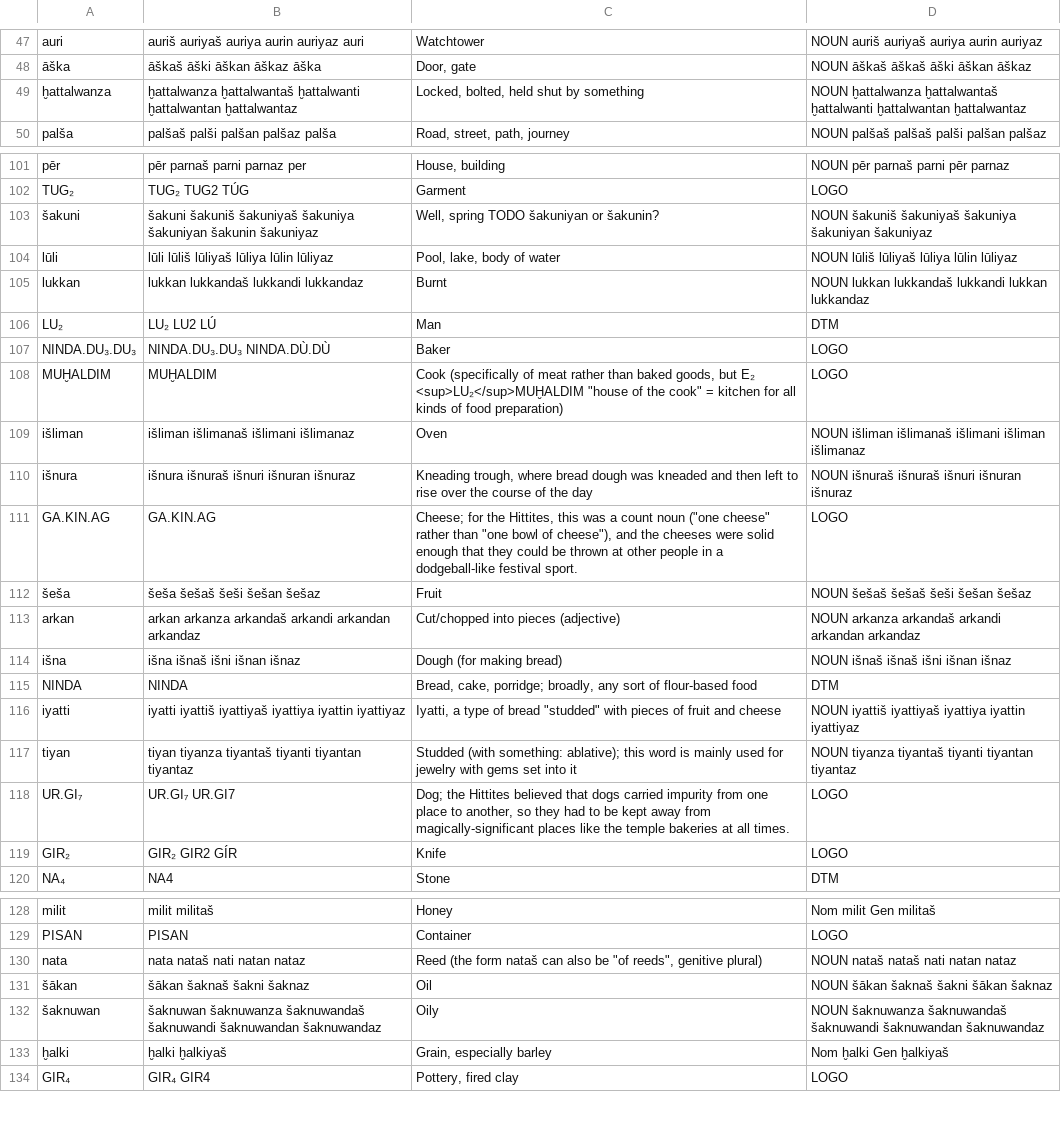
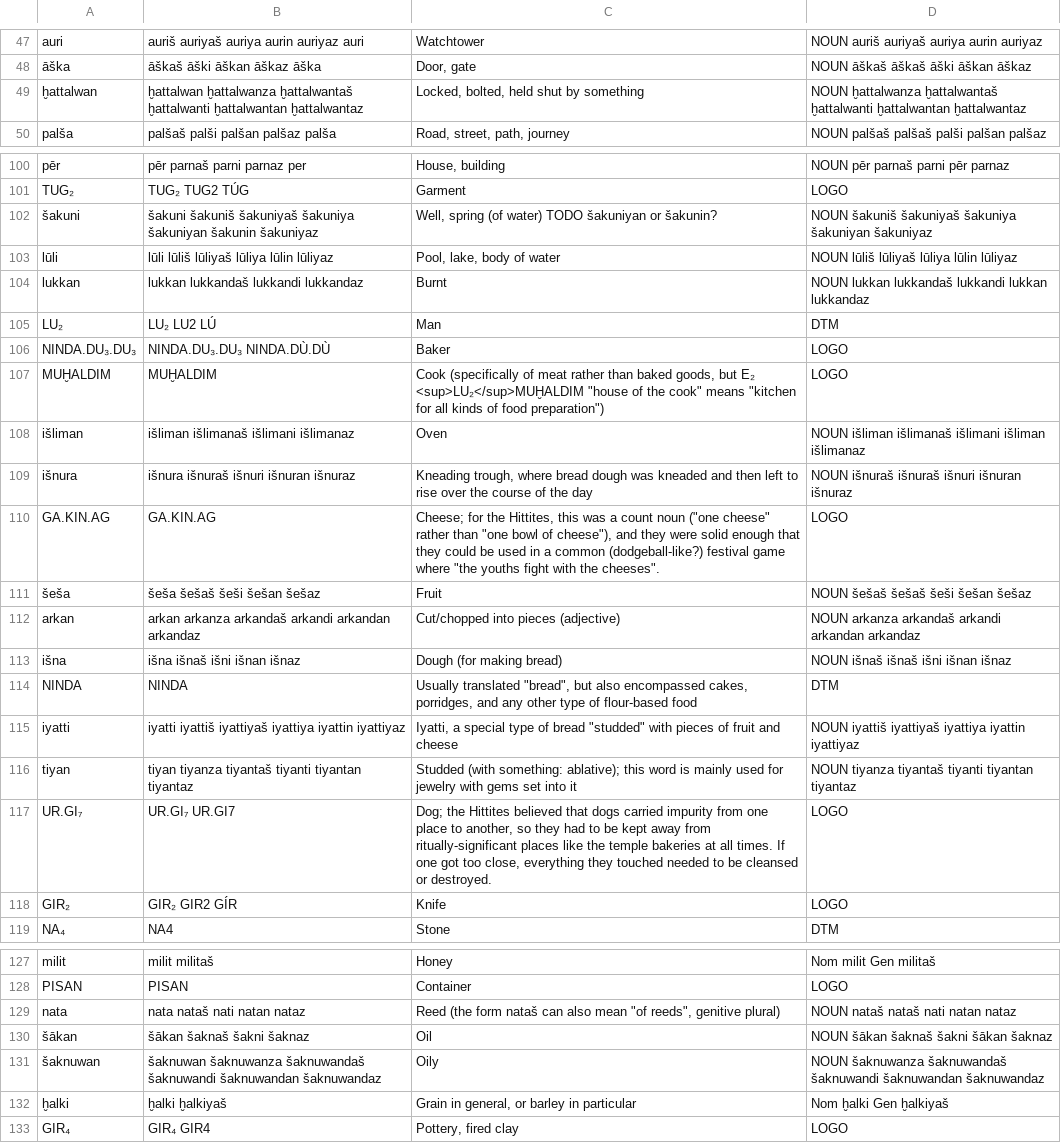
Before and after one commit to dstelzer/hittite-dialog, a TSV file: dictionary.tsv, drawn as a sheet; only a part is shown, gaps mark what is left out; the diff covers the shown part only.

```diff
--- a/dictionary.tsv
+++ b/dictionary.tsv
@@ -48,3 +48,3 @@ auri	auriš auriyaš auriya aurin auriyaz auri	Watchtower	NOUN auriš auriyaš a
 āška	āškaš āški āškan āškaz āška	Door, gate	NOUN āškaš āškaš āški āškan āškaz
-ḫattalwanza	ḫattalwanza ḫattalwantaš ḫattalwanti ḫattalwantan ḫattalwantaz	Locked, bolted, held shut by something	NOUN ḫattalwanza ḫattalwantaš ḫattalwanti ḫattalwantan ḫattalwantaz
+ḫattalwan	ḫattalwan ḫattalwanza ḫattalwantaš ḫattalwanti ḫattalwantan ḫattalwantaz	Locked, bolted, held shut by something	NOUN ḫattalwanza ḫattalwantaš ḫattalwanti ḫattalwantan ḫattalwantaz
 palša	palšaš palši palšan palšaz palša	Road, street, path, journey	NOUN palšaš palšaš palši palšan palšaz
@@ -102,3 +101,3 @@ pēr	pēr parnaš parni parnaz per	House, building	NOUN pēr parnaš parni pēr
 TUG₂	TUG₂ TUG2 TÚG	Garment	LOGO
-šakuni	šakuni šakuniš šakuniyaš šakuniya šakuniyan šakunin šakuniyaz	Well, spring TODO šakuniyan or šakunin?	NOUN šakuniš šakuniyaš šakuniya šakuniyan šakuniyaz
+šakuni	šakuni šakuniš šakuniyaš šakuniya šakuniyan šakunin šakuniyaz	Well, spring (of water) TODO šakuniyan or šakunin?	NOUN šakuniš šakuniyaš šakuniya šakuniyan šakuniyaz
 lūli	lūli lūliš lūliyaš lūliya lūlin lūliyaz	Pool, lake, body of water	NOUN lūliš lūliyaš lūliya lūlin lūliyaz
@@ -107,6 +106,6 @@ LU₂	LU₂ LU2 LÚ	Man	DTM
 NINDA.DU₃.DU₃	NINDA.DU₃.DU₃ NINDA.DÙ.DÙ	Baker	LOGO
-MUḪALDIM	MUḪALDIM	Cook (specifically of meat rather than baked goods, but E₂ <sup>LU₂</sup>MUḪALDIM "house of the cook" = kitchen for all kinds of food preparation)	LOGO
+MUḪALDIM	MUḪALDIM	Cook (specifically of meat rather than baked goods, but E₂ <sup>LU₂</sup>MUḪALDIM "house of the cook" means "kitchen for all kinds of food preparation")	LOGO
 išliman	išliman išlimanaš išlimani išlimanaz	Oven	NOUN išliman išlimanaš išlimani išliman išlimanaz
 išnura	išnura išnuraš išnuri išnuran išnuraz	Kneading trough, where bread dough was kneaded and then left to rise over the course of the day	NOUN išnuraš išnuraš išnuri išnuran išnuraz
-GA.KIN.AG	GA.KIN.AG	Cheese; for the Hittites, this was a count noun ("one cheese" rather than "one bowl of cheese"), and the cheeses were solid enough that they could be thrown at other people in a dodgeball-like festival sport.	LOGO
+GA.KIN.AG	GA.KIN.AG	Cheese; for the Hittites, this was a count noun ("one cheese" rather than "one bowl of cheese"), and they were solid enough that they could be used in a common (dodgeball-like?) festival game where "the youths fight with the cheeses".	LOGO
 šeša	šeša šešaš šeši šešan šešaz	Fruit	NOUN šešaš šešaš šeši šešan šešaz
@@ -114,6 +113,6 @@ arkan	arkan arkanza arkandaš arkandi arkandan arkandaz	Cut/chopped into pieces
 išna	išna išnaš išni išnan išnaz	Dough (for making bread)	NOUN išnaš išnaš išni išnan išnaz
-NINDA	NINDA	Bread, cake, porridge; broadly, any sort of flour-based food	DTM
-iyatti	iyatti iyattiš iyattiyaš iyattiya iyattin iyattiyaz	"Iyatti", a type of bread "studded" with pieces of fruit and cheese	NOUN iyattiš iyattiyaš iyattiya iyattin iyattiyaz
+NINDA	NINDA	Usually translated "bread", but also encompassed cakes, porridges, and any other type of flour-based food	DTM
+iyatti	iyatti iyattiš iyattiyaš iyattiya iyattin iyattiyaz	"Iyatti", a special type of bread "studded" with pieces of fruit and cheese	NOUN iyattiš iyattiyaš iyattiya iyattin iyattiyaz
 tiyan	tiyan tiyanza tiyantaš tiyanti tiyantan tiyantaz	Studded (with something: ablative); this word is mainly used for jewelry with gems set into it	NOUN tiyanza tiyantaš tiyanti tiyantan tiyantaz
-UR.GI₇	UR.GI₇ UR.GI7	Dog; the Hittites believed that dogs carried impurity from one place to another, so they had to be kept away from magically-significant places like the temple bakeries at all times.	LOGO
+UR.GI₇	UR.GI₇ UR.GI7	Dog; the Hittites believed that dogs carried impurity from one place to another, so they had to be kept away from ritually-significant places like the temple bakeries at all times. If one got too close, everything they touched needed to be cleansed or destroyed.	LOGO
 GIR₂	GIR₂ GIR2 GÍR	Knife	LOGO
@@ -129,6 +128,6 @@ milit	milit militaš	Honey	Nom milit Gen militaš
 PISAN	PISAN	Container	LOGO
-nata	nata nataš nati natan nataz	Reed (the form nataš can also be "of reeds", genitive plural)	NOUN nataš nataš nati natan nataz
+nata	nata nataš nati natan nataz	Reed (the form nataš can also mean "of reeds", genitive plural)	NOUN nataš nataš nati natan nataz
 šākan	šākan šaknaš šakni šaknaz	Oil	NOUN šākan šaknaš šakni šākan šaknaz
 šaknuwan	šaknuwan šaknuwanza šaknuwandaš šaknuwandi šaknuwandan šaknuwandaz	Oily	NOUN šaknuwanza šaknuwandaš šaknuwandi šaknuwandan šaknuwandaz
-ḫalki	ḫalki ḫalkiyaš	Grain, especially barley	Nom ḫalki Gen ḫalkiyaš
+ḫalki	ḫalki ḫalkiyaš	Grain in general, or barley in particular	Nom ḫalki Gen ḫalkiyaš
 GIR₄	GIR₄ GIR4	Pottery, fired clay	LOGO
```
Also changed, not shown: 1 removed row and 14 edited cells elsewhere in this file, 3 other files.
